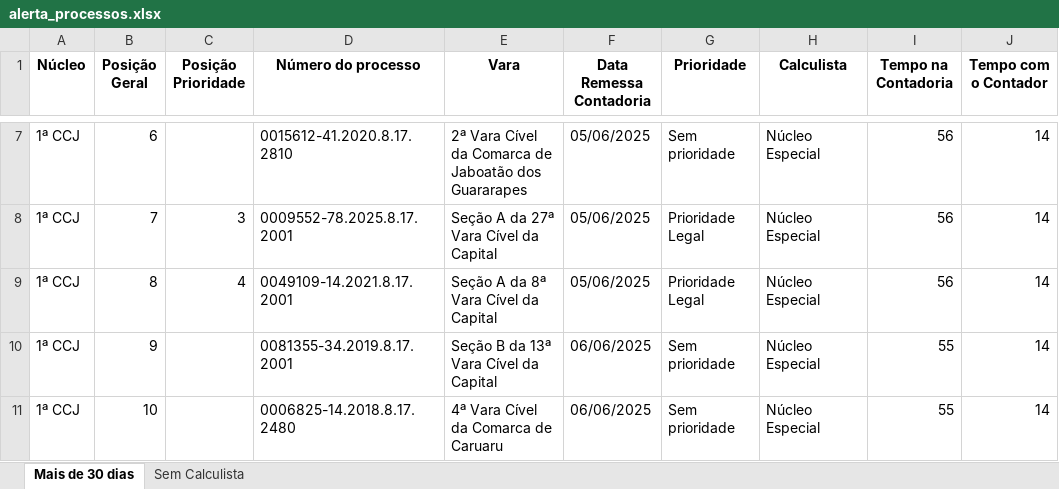
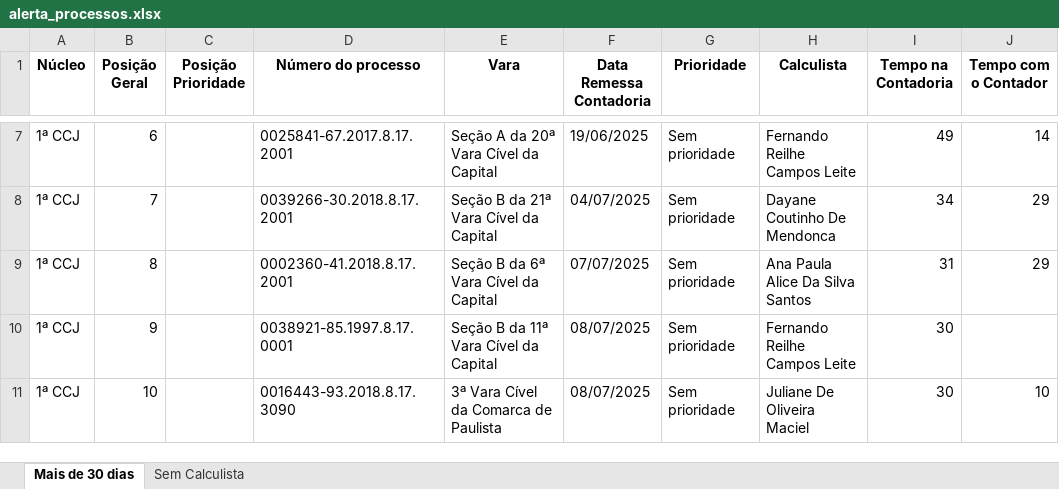
Before and after one commit to Fasri/analise_de, an Excel workbook: alerta_processos.xlsx, sheet Mais de 30 dias, drawn as a sheet; only a part is shown, gaps mark what is left out; values as stored, in another font and other column widths than the file's, no borders; the diff covers the shown part only; the diff names each change by its address in the sheet, - before the commit and + after, or states it on an @@ line.

```diff
--- a/alerta_processos.xlsx (sheet Mais de 30 dias)
+++ b/alerta_processos.xlsx (sheet Mais de 30 dias)
-D7 (Número do processo): 0015612-41.2020.8.17.2810
+D7 (Número do processo): 0025841-67.2017.8.17.2001
-E7 (Vara): 2ª Vara Cível da Comarca de Jaboatão dos Guararapes
+E7 (Vara): Seção A da 20ª Vara Cível da Capital
-F7 (Data Remessa Contadoria): 05/06/2025
+F7 (Data Remessa Contadoria): 19/06/2025
-H7 (Calculista): Núcleo Especial
+H7 (Calculista): Fernando Reilhe Campos Leite
-I7 (Tempo na Contadoria): 56
+I7 (Tempo na Contadoria): 49
-C8 (Posição Prioridade): 3
+C8 (Posição Prioridade): (empty)
-D8 (Número do processo): 0009552-78.2025.8.17.2001
+D8 (Número do processo): 0039266-30.2018.8.17.2001
-E8 (Vara): Seção A da 27ª Vara Cível da Capital
+E8 (Vara): Seção B da 21ª Vara Cível da Capital
-F8 (Data Remessa Contadoria): 05/06/2025
+F8 (Data Remessa Contadoria): 04/07/2025
-G8:G9 (Prioridade): Prioridade Legal
+G8:G9 (Prioridade): Sem prioridade
-H8 (Calculista): Núcleo Especial
+H8 (Calculista): Dayane Coutinho De Mendonca
-I8 (Tempo na Contadoria): 56
+I8 (Tempo na Contadoria): 34
-J8:J9 (Tempo com o Contador): 14
+J8:J9 (Tempo com o Contador): 29
-C9 (Posição Prioridade): 4
+C9 (Posição Prioridade): (empty)
-D9 (Número do processo): 0049109-14.2021.8.17.2001
+D9 (Número do processo): 0002360-41.2018.8.17.2001
-E9 (Vara): Seção A da 8ª Vara Cível da Capital
+E9 (Vara): Seção B da 6ª Vara Cível da Capital
-F9 (Data Remessa Contadoria): 05/06/2025
+F9 (Data Remessa Contadoria): 07/07/2025
-H9 (Calculista): Núcleo Especial
+H9 (Calculista): Ana Paula Alice Da Silva Santos
-I9 (Tempo na Contadoria): 56
+I9 (Tempo na Contadoria): 31
-D10 (Número do processo): 0081355-34.2019.8.17.2001
+D10 (Número do processo): 0038921-85.1997.8.17.0001
-E10 (Vara): Seção B da 13ª Vara Cível da Capital
+E10 (Vara): Seção B da 11ª Vara Cível da Capital
-F10:F11 (Data Remessa Contadoria): 06/06/2025
+F10:F11 (Data Remessa Contadoria): 08/07/2025
-H10 (Calculista): Núcleo Especial
+H10 (Calculista): Fernando Reilhe Campos Leite
-I10:I11 (Tempo na Contadoria): 55
+I10:I11 (Tempo na Contadoria): 30
-J10 (Tempo com o Contador): 14
+J10 (Tempo com o Contador): (empty)
-D11 (Número do processo): 0006825-14.2018.8.17.2480
+D11 (Número do processo): 0016443-93.2018.8.17.3090
-E11 (Vara): 4ª Vara Cível da Comarca de Caruaru
+E11 (Vara): 3ª Vara Cível da Comarca de Paulista
-H11 (Calculista): Núcleo Especial
+H11 (Calculista): Juliane De Oliveira Maciel
-J11 (Tempo com o Contador): 14
+J11 (Tempo com o Contador): 10
```
Also changed, not shown: 58 added rows, 16 removed rows and 100 edited cells elsewhere in this sheet, sheet Sem Calculista, final_tempo_real.xlsx, quantidade_processos.xlsx, 3 other files.
